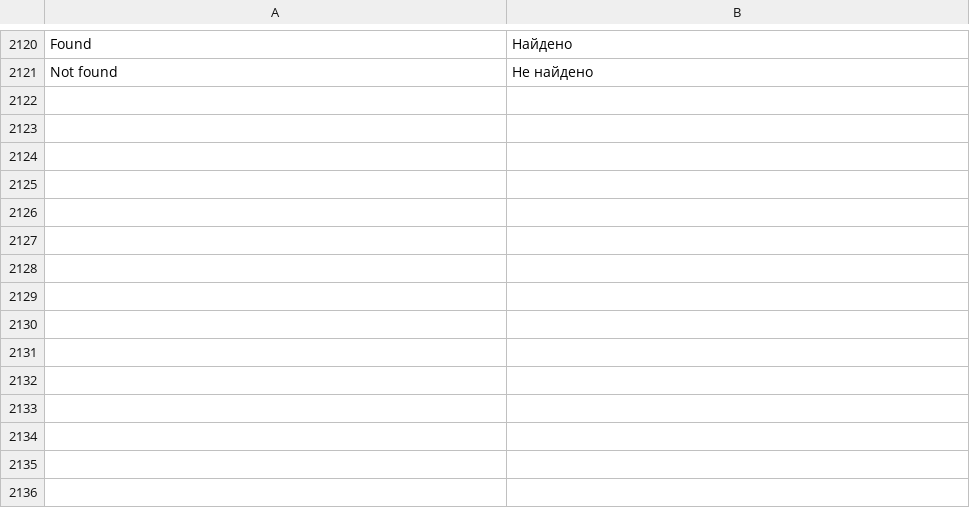
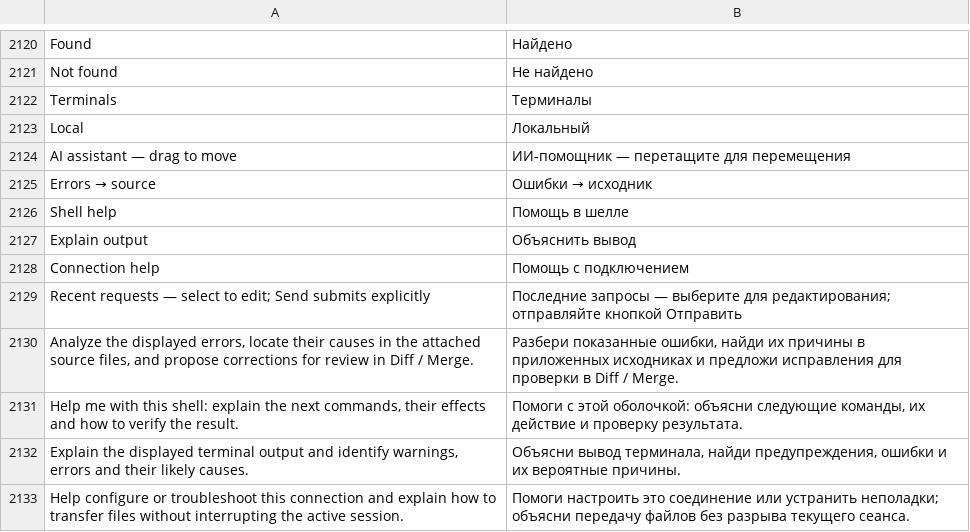
Before and after one commit to bhgv/geany-insight, a TSV file: insight/locale/insight.tsv, drawn as a sheet; only a part is shown, gaps mark what is left out.

Commit message:
Group all terminals and open draggable Ai controls in floating assistants with shared prompt history

```diff
--- a/insight/locale/insight.tsv
+++ b/insight/locale/insight.tsv
@@ -2121 +2121,13 @@ Found	Найдено
 Not found	Не найдено
+Terminals	Терминалы
+Local	Локальный
+AI assistant — drag to move	ИИ-помощник — перетащите для перемещения
+Errors → source	Ошибки → исходник
+Shell help	Помощь в шелле
+Explain output	Объяснить вывод
+Connection help	Помощь с подключением
+Recent requests — select to edit; Send submits explicitly	Последние запросы — выберите для редактирования; отправляйте кнопкой Отправить
+Analyze the displayed errors, locate their causes in the attached source files, and propose corrections for review in Diff / Merge.	Разбери показанные ошибки, найди их причины в приложенных исходниках и предложи исправления для проверки в Diff / Merge.
+Help me with this shell: explain the next commands, their effects and how to verify the result.	Помоги с этой оболочкой: объясни следующие команды, их действие и проверку результата.
+Explain the displayed terminal output and identify warnings, errors and their likely causes.	Объясни вывод терминала, найди предупреждения, ошибки и их вероятные причины.
+Help configure or troubleshoot this connection and explain how to transfer files without interrupting the active session.	Помоги настроить это соединение или устранить неполадки; объясни передачу файлов без разрыва текущего сеанса.
```
Also changed, not shown: 29 other files.
